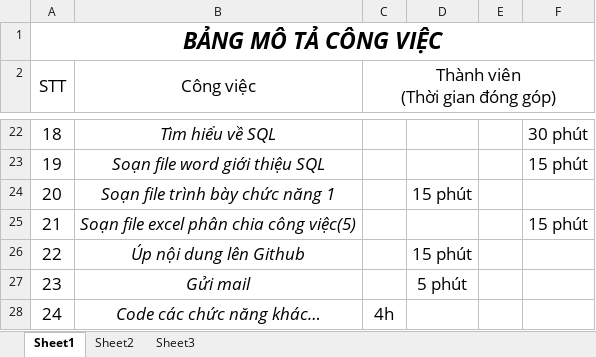
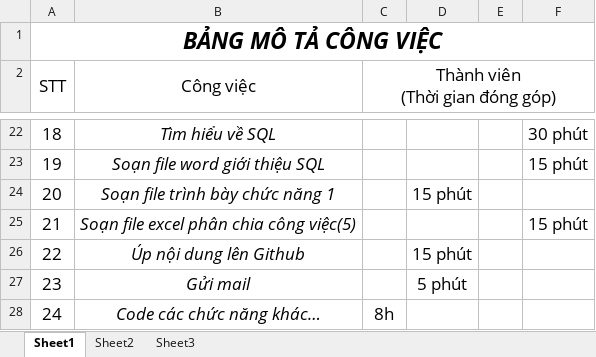
Before and after one commit to nguyenchau/CNPM, an Excel workbook: congviec.xlsx, sheet Sheet1, drawn as a sheet; only a part is shown, gaps mark what is left out; values as stored, in another font and other column widths than the file's, no borders; the diff names each change by its address in the sheet, - before the commit and + after, or states it on an @@ line.

Commit message:
Change file cong viec

```diff
--- a/congviec.xlsx (sheet Sheet1)
+++ b/congviec.xlsx (sheet Sheet1)
-C28 (Thành viên (Thời gian đóng góp)): 4h
+C28 (Thành viên (Thời gian đóng góp)): 8h
```
